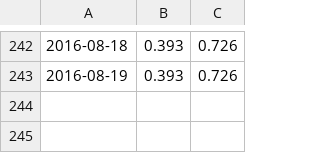
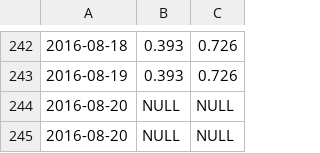
Before and after one commit to GABONIA/SQLServer, a CSV file: ryc.csv, drawn as a sheet; only a part is shown, gaps mark what is left out; the diff names each change by its address in the sheet, - before the commit and + after, or states it on an @@ line.

Commit message:
Update ryc.csv

```diff
--- a/ryc.csv
+++ b/ryc.csv
+row 244: 2016-08-20 | NULL | NULL
+row 245: 2016-08-20 | NULL | NULL
```
